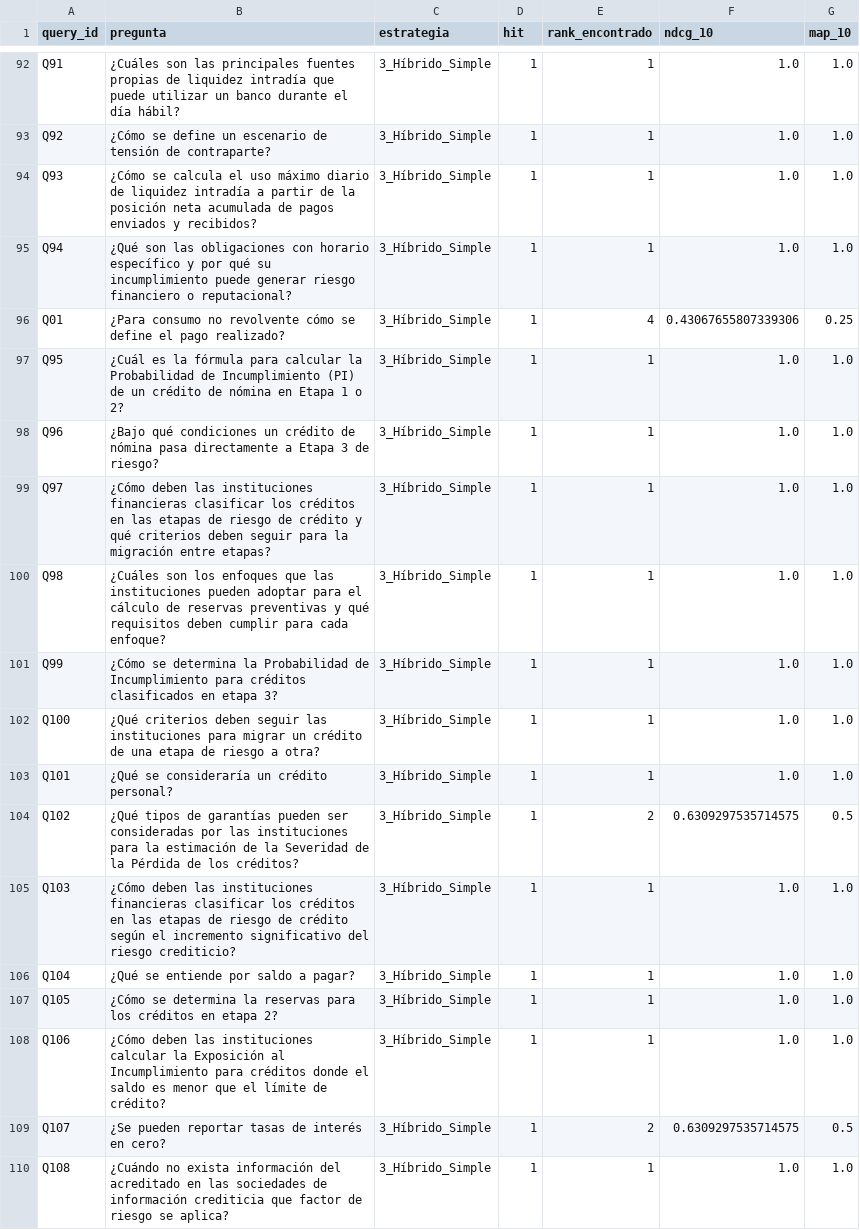
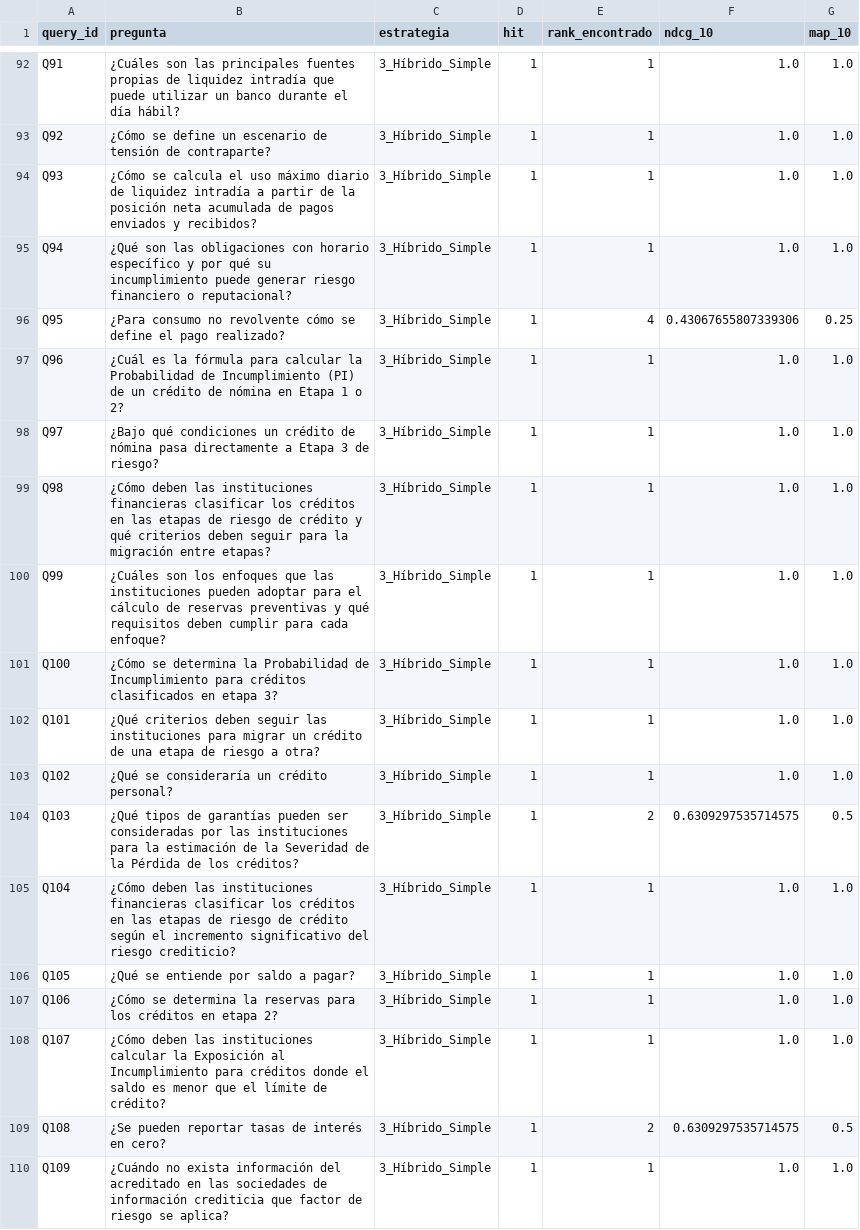
Before and after one commit to alexandro-mayoral-teran/proyecto_disf_npl, a CSV file: data/03_output/evaluaciones/oficiales/run_local/resultados_llm_judge_3_Híbrido_Simple_20260530_114907.csv, drawn as a sheet; only a part is shown, gaps mark what is left out.

```diff
--- a/data/03_output/evaluaciones/oficiales/run_local/resultados_llm_judge_3_Híbrido_Simple_20260530_114907.csv
+++ b/data/03_output/evaluaciones/oficiales/run_local/resultados_llm_judge_3_Híbrido_Simple_20260530_114907.csv
@@ -95,16 +95,16 @@ Q93,¿Cómo se calcula el uso máximo diario de liquidez intradía a partir de l
 Q94,¿Qué son las obligaciones con horario específico y por qué su incumplimiento puede generar riesgo financiero o reputacional?,3_Híbrido_Simple,1,1,1.0,1.0
-Q01,¿Para consumo no revolvente cómo se define el pago realizado?,3_Híbrido_Simple,1,4,0.43067655807339306,0.25
-Q95,¿Cuál es la fórmula para calcular la Probabilidad de Incumplimiento (PI) de un crédito de nómina en Etapa 1 o 2?,3_Híbrido_Simple,1,1,1.0,1.0
-Q96,¿Bajo qué condiciones un crédito de nómina pasa directamente a Etapa 3 de riesgo?,3_Híbrido_Simple,1,1,1.0,1.0
-Q97,¿Cómo deben las instituciones financieras clasificar los créditos en las etapas de riesgo de crédito y qué criterios deben seguir para la migración entre etapas?,3_Híbrido_Simple,1,1,1.0,1.0
-Q98,¿Cuáles son los enfoques que las instituciones pueden adoptar para el cálculo de reservas preventivas y qué requisitos deben cumplir para cada enfoque?,3_Híbrido_Simple,1,1,1.0,1.0
-Q99,¿Cómo se determina la Probabilidad de Incumplimiento para créditos clasificados en etapa 3?,3_Híbrido_Simple,1,1,1.0,1.0
-Q100,¿Qué criterios deben seguir las instituciones para migrar un crédito de una etapa de riesgo a otra?,3_Híbrido_Simple,1,1,1.0,1.0
-Q101,¿Qué se consideraría un crédito personal?,3_Híbrido_Simple,1,1,1.0,1.0
-Q102,¿Qué tipos de garantías pueden ser consideradas por las instituciones para la estimación de la Severidad de la Pérdida de los créditos?,3_Híbrido_Simple,1,2,0.6309297535714575,0.5
-Q103,¿Cómo deben las instituciones financieras clasificar los créditos en las etapas de riesgo de crédito según el incremento significativo del riesgo crediticio?,3_Híbrido_Simple,1,1,1.0,1.0
-Q104,¿Qué se entiende por saldo a pagar?,3_Híbrido_Simple,1,1,1.0,1.0
-Q105,¿Cómo se determina la reservas para los créditos en etapa 2?,3_Híbrido_Simple,1,1,1.0,1.0
-Q106,¿Cómo deben las instituciones calcular la Exposición al Incumplimiento para créditos donde el saldo es menor que el límite de crédito?,3_Híbrido_Simple,1,1,1.0,1.0
-Q107,¿Se pueden reportar tasas de interés en cero?,3_Híbrido_Simple,1,2,0.6309297535714575,0.5
-Q108,¿Cuándo no exista información del acreditado en las sociedades de información crediticia que factor de riesgo se aplica?,3_Híbrido_Simple,1,1,1.0,1.0
+Q95,¿Para consumo no revolvente cómo se define el pago realizado?,3_Híbrido_Simple,1,4,0.43067655807339306,0.25
+Q96,¿Cuál es la fórmula para calcular la Probabilidad de Incumplimiento (PI) de un crédito de nómina en Etapa 1 o 2?,3_Híbrido_Simple,1,1,1.0,1.0
+Q97,¿Bajo qué condiciones un crédito de nómina pasa directamente a Etapa 3 de riesgo?,3_Híbrido_Simple,1,1,1.0,1.0
+Q98,¿Cómo deben las instituciones financieras clasificar los créditos en las etapas de riesgo de crédito y qué criterios deben seguir para la migración entre etapas?,3_Híbrido_Simple,1,1,1.0,1.0
+Q99,¿Cuáles son los enfoques que las instituciones pueden adoptar para el cálculo de reservas preventivas y qué requisitos deben cumplir para cada enfoque?,3_Híbrido_Simple,1,1,1.0,1.0
+Q100,¿Cómo se determina la Probabilidad de Incumplimiento para créditos clasificados en etapa 3?,3_Híbrido_Simple,1,1,1.0,1.0
+Q101,¿Qué criterios deben seguir las instituciones para migrar un crédito de una etapa de riesgo a otra?,3_Híbrido_Simple,1,1,1.0,1.0
+Q102,¿Qué se consideraría un crédito personal?,3_Híbrido_Simple,1,1,1.0,1.0
+Q103,¿Qué tipos de garantías pueden ser consideradas por las instituciones para la estimación de la Severidad de la Pérdida de los créditos?,3_Híbrido_Simple,1,2,0.6309297535714575,0.5
+Q104,¿Cómo deben las instituciones financieras clasificar los créditos en las etapas de riesgo de crédito según el incremento significativo del riesgo crediticio?,3_Híbrido_Simple,1,1,1.0,1.0
+Q105,¿Qué se entiende por saldo a pagar?,3_Híbrido_Simple,1,1,1.0,1.0
+Q106,¿Cómo se determina la reservas para los créditos en etapa 2?,3_Híbrido_Simple,1,1,1.0,1.0
+Q107,¿Cómo deben las instituciones calcular la Exposición al Incumplimiento para créditos donde el saldo es menor que el límite de crédito?,3_Híbrido_Simple,1,1,1.0,1.0
+Q108,¿Se pueden reportar tasas de interés en cero?,3_Híbrido_Simple,1,2,0.6309297535714575,0.5
+Q109,¿Cuándo no exista información del acreditado en las sociedades de información crediticia que factor de riesgo se aplica?,3_Híbrido_Simple,1,1,1.0,1.0
```
Also changed, not shown: data/03_output/evaluaciones/oficiales/run_local/analisis_errores_desagregados_Hibrido_Extraccion_Completa_20260530_114907.csv, data/03_output/evaluaciones/oficiales/run_local/contaminacion_ciega_BlindTest_llama3.1-8b_20260530_114907.csv, 47 other files.
